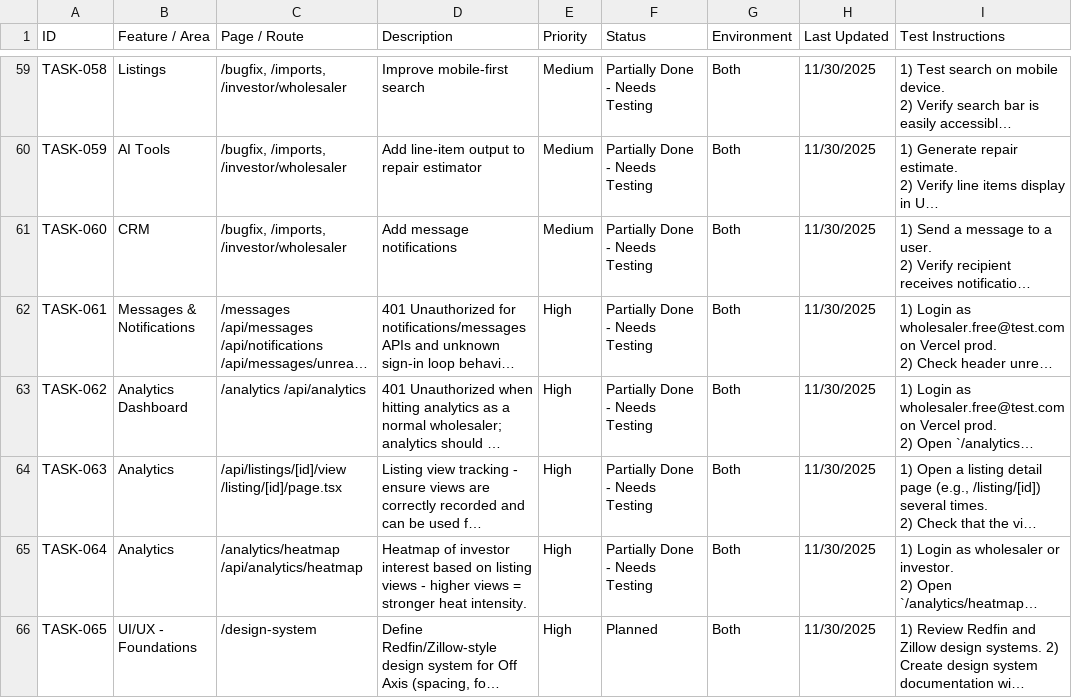
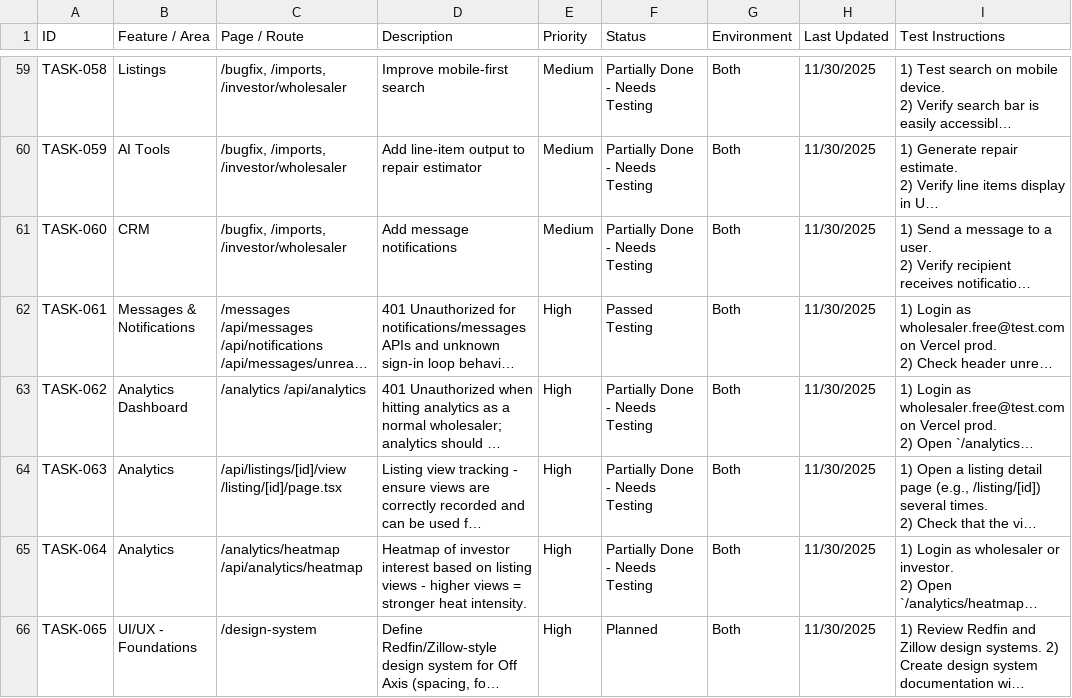
Before and after one commit to russellquealy-cloud/dealflow, a CSV file: docs/off_axis_deals_master_tasks.csv, drawn as a sheet; only a part is shown, gaps mark what is left out; long unchanged cells end in …; the diff names each change by its address in the sheet, - before the commit and + after, or states it on an @@ line.

```diff
--- a/docs/off_axis_deals_master_tasks.csv
+++ b/docs/off_axis_deals_master_tasks.csv
-F62 (Status): Partially Done - Needs Testing
+F62 (Status): Passed Testing
```
Also changed, not shown: 7 other files.
